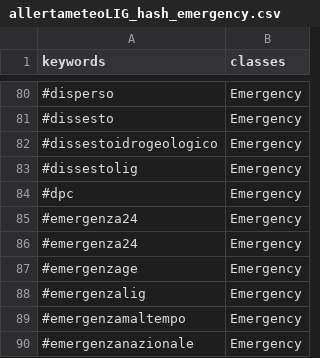
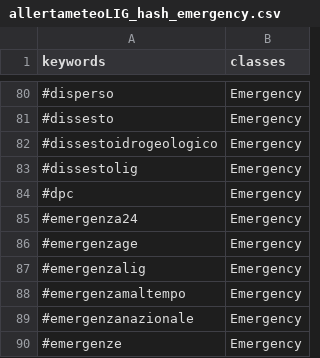
Before and after one commit to valenitna/twchannels_notations, a CSV file: allertameteoLIG/allertameteoLIG_hash_emergency.csv, drawn as a sheet; only a part is shown, gaps mark what is left out; the shorter side is filled out with more unchanged rows.

Commit message:
Update allertameteoLIG_hash_emergency.csv

```diff
--- a/allertameteoLIG/allertameteoLIG_hash_emergency.csv
+++ b/allertameteoLIG/allertameteoLIG_hash_emergency.csv
@@ -85,3 +85,2 @@
 "#emergenza24","Emergency"
-"#emergenza24","Emergency"
 "#emergenzage","Emergency"
```
